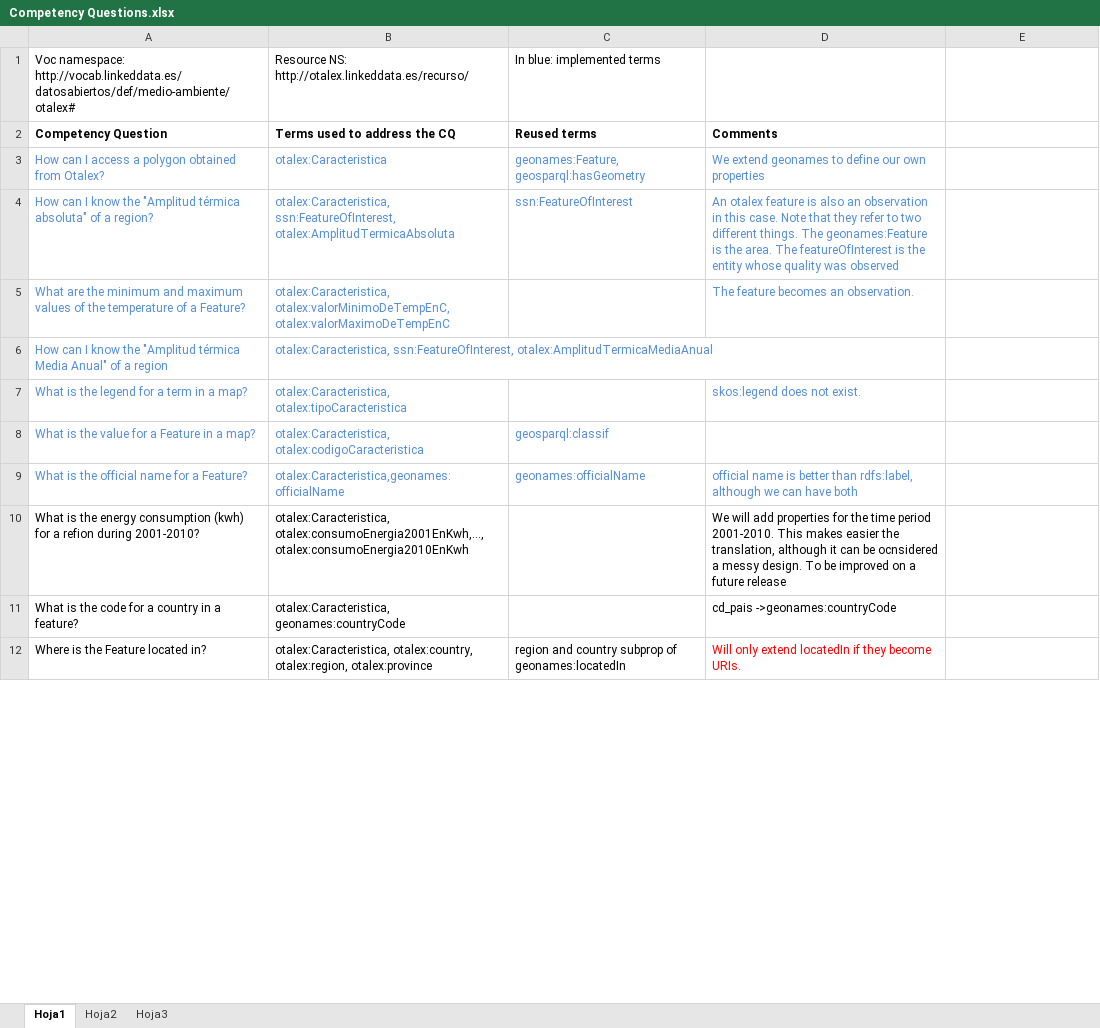
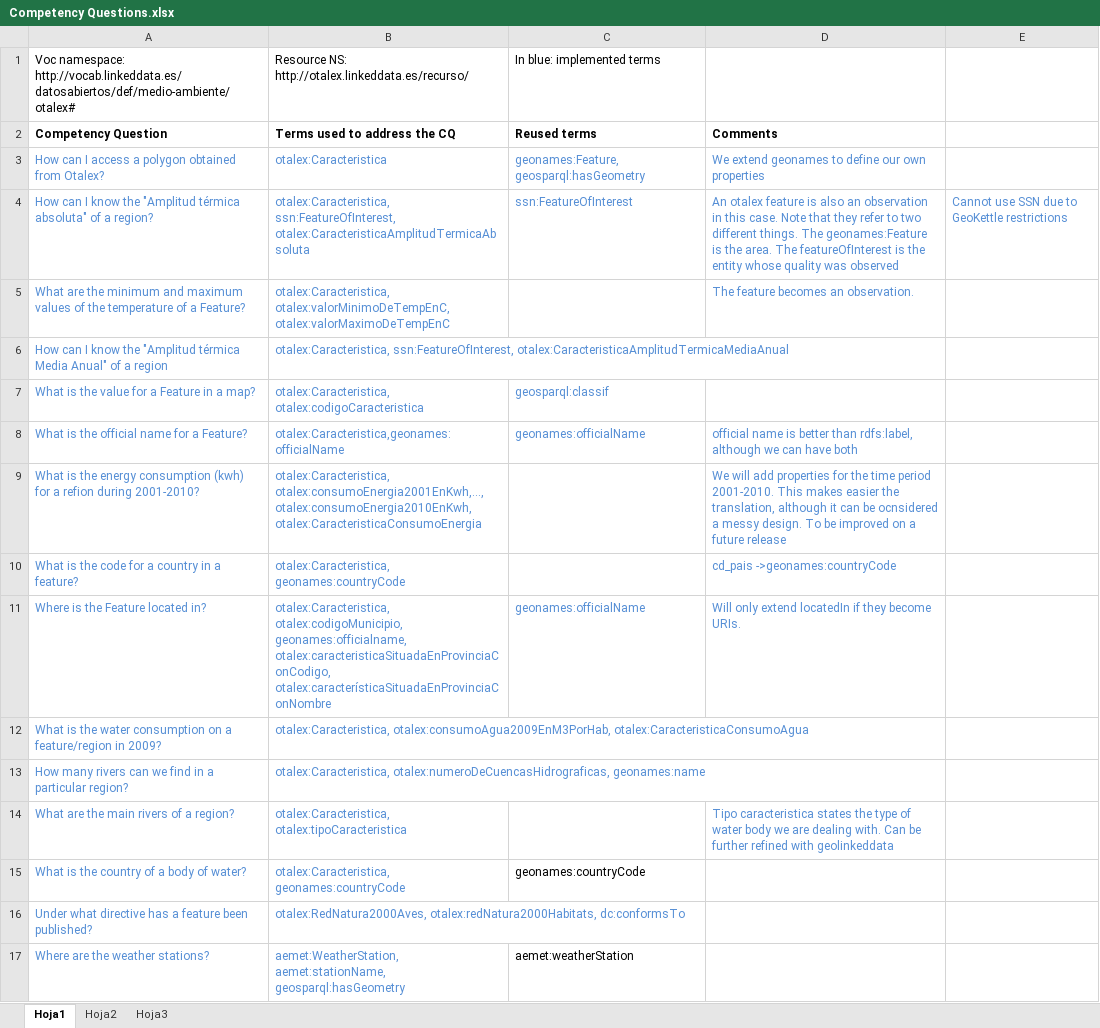
Before and after one commit to dgarijo/Vocabularies, an Excel workbook: MedioAmbiente/Competency Questions.xlsx, sheet Hoja1, drawn as a sheet; only a part is shown; values as stored, in another font and other column widths than the file's, no borders; removed rows and columns are numbered as before the commit, all else as after; the diff covers the shown part only; the diff names each change by its address in the sheet, - before the commit and + after, or states it on an @@ line.

Commit message:
Otalex voc halfway done

```diff
--- a/MedioAmbiente/Competency Questions.xlsx (sheet Hoja1)
+++ b/MedioAmbiente/Competency Questions.xlsx (sheet Hoja1)
-B4: otalex:Caracteristica, ssn:FeatureOfInterest, otalex:AmplitudTermicaAbsoluta
+B4: otalex:Caracteristica, ssn:FeatureOfInterest, otalex:CaracteristicaAmplitudTermicaAbsoluta
-E4: (empty)
+E4: Cannot use SSN due to GeoKettle restrictions
-B6: otalex:Caracteristica, ssn:FeatureOfInterest, otalex:AmplitudTermicaMediaAnual
+B6: otalex:Caracteristica, ssn:FeatureOfInterest, otalex:CaracteristicaAmplitudTermicaMediaAnual
-row 7: What is the legend for a term in a map? | otalex:Caracteristica, otalex:tipoCaracteristica |  | skos:legend does not exist.
-A9:B10 text colour: black
+A9:B10 text colour: #558ED5
-B9: otalex:Caracteristica, otalex:consumoEnergia2001EnKwh,…, otalex:consumoEnergia2010EnKwh
+B9: otalex:Caracteristica, otalex:consumoEnergia2001EnKwh,…, otalex:consumoEnergia2010EnKwh, otalex:CaracteristicaConsumoEnergia
-D9:D10 text colour: black
+D9:D10 text colour: #558ED5
-A11:C11 text colour: black
+A11:C11 text colour: #558ED5
-B11: otalex:Caracteristica, otalex:country, otalex:region, otalex:province
+B11: otalex:Caracteristica, otalex:codigoMunicipio, geonames:officialname, otalex:caracteristicaSituadaEnProvinciaConCodigo, otalex:característicaSituadaEnProvinciaConNombre
-C11: region and country subprop of geonames:locatedIn
+C11: geonames:officialName
-D11 text colour: #FF0000
+D11 text colour: #558ED5
+row 12: What is the water consumption on a feature/region in 2009? | otalex:Caracteristica, otalex:consumoAgua2009EnM3PorHab, otalex:CaracteristicaConsumoAgua
+row 13: How many rivers can we find in a particular region? | otalex:Caracteristica, otalex:numeroDeCuencasHidrograficas, geonames:name
+row 14: What are the main rivers of a region? | otalex:Caracteristica, otalex:tipoCaracteristica |  | Tipo caracteristica states the type of water body we are dealing with. Can be further refined with geolinkeddata
+row 15: What is the country of a body of water? | otalex:Caracteristica, geonames:countryCode | geonames:countryCode
+row 16: Under what directive has a feature been published? | otalex:RedNatura2000Aves, otalex:redNatura2000Habitats, dc:conformsTo
+row 17: Where are the weather stations? | aemet:WeatherStation, aemet:stationName, geosparql:hasGeometry | aemet:weatherStation
```
Also changed, not shown: 13 added rows and 2 edited cells elsewhere in this sheet, 3 other files.
